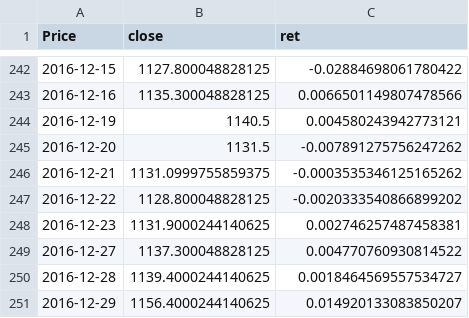
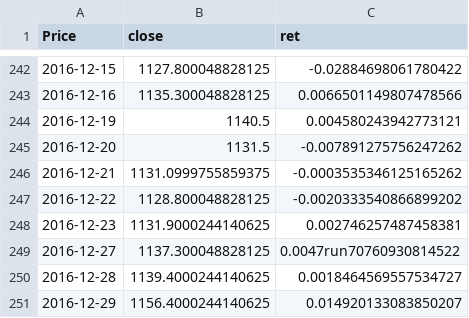
Before and after one commit to K227-arch/kronos, a CSV file: gold/gold_data_processed.csv, drawn as a sheet; only a part is shown, gaps mark what is left out; the diff names each change by its address in the sheet, - before the commit and + after, or states it on an @@ line.

Commit message:
Update gold data processed file

```diff
--- a/gold/gold_data_processed.csv
+++ b/gold/gold_data_processed.csv
-C249 (ret): 0.004770760930814522
+C249 (ret): 0.0047run70760930814522
```
